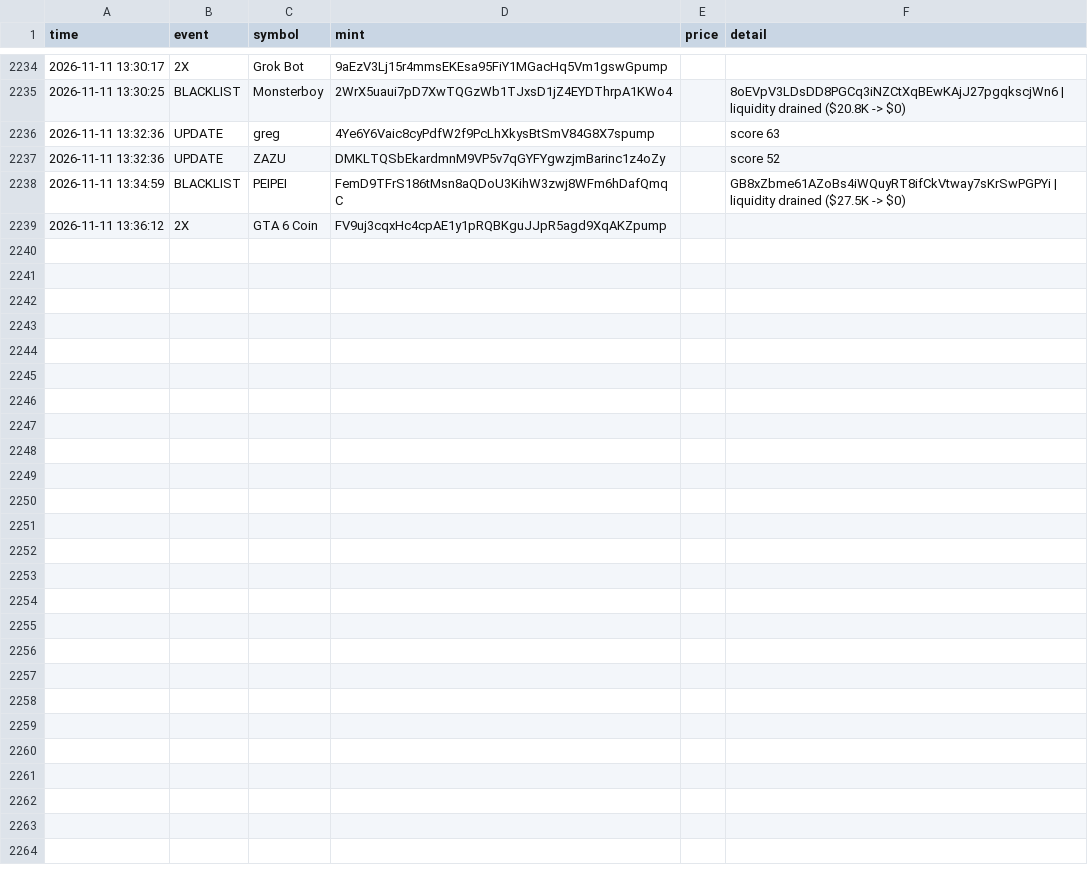
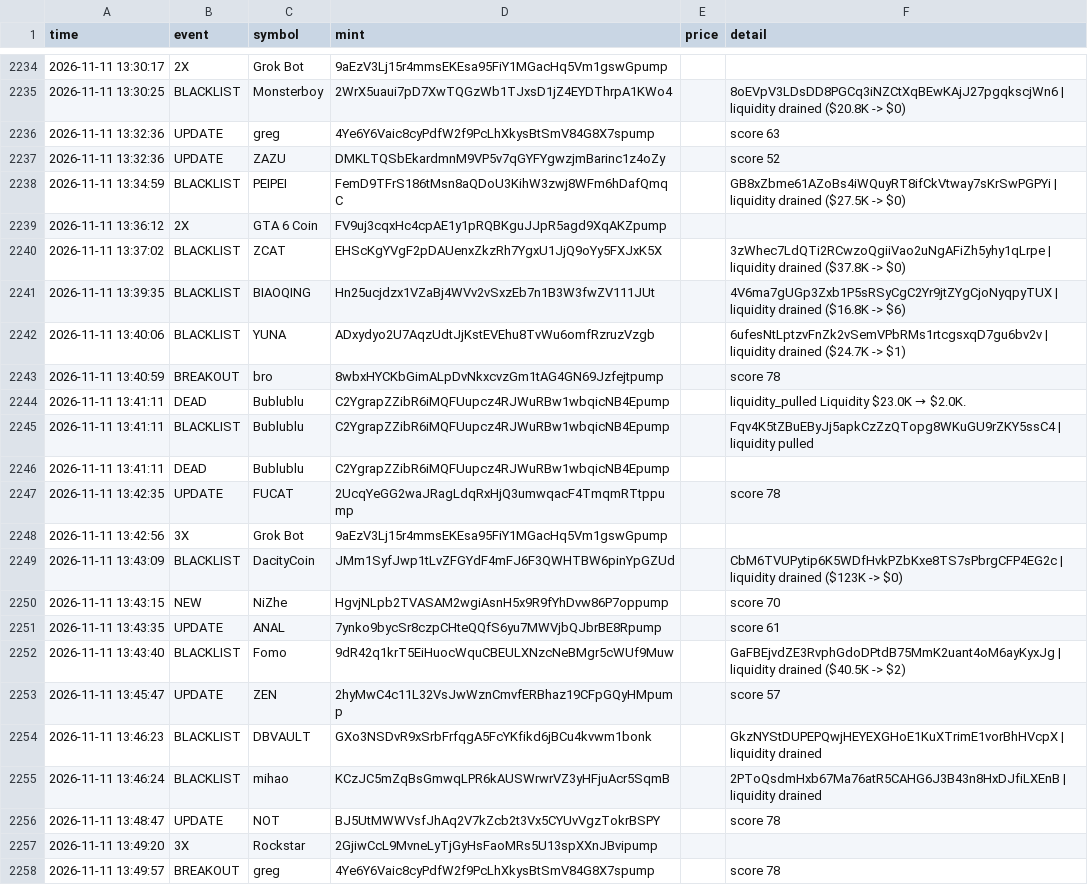
Before and after one commit to kaehwyn/signals, a CSV file: radar_log.csv, drawn as a sheet; only a part is shown, gaps mark what is left out; the diff covers the shown part only.

```diff
--- a/radar_log.csv
+++ b/radar_log.csv
@@ -2239 +2239,20 @@ time,event,symbol,mint,price,detail
 2026-11-11 13:36:12,2X,GTA 6 Coin,FV9uj3cqxHc4cpAE1y1pRQBKguJJpR5agd9XqAKZpump,,
+2026-11-11 13:37:02,BLACKLIST,ZCAT,EHScKgYVgF2pDAUenxZkzRh7YgxU1JjQ9oYy5FXJxK5X,,3zWhec7LdQTi2RCwzoQgiiVao2uNgAFiZh5yhy1qLrpe | liquidity drained ($37.8K -> $0)
+2026-11-11 13:39:35,BLACKLIST,BIAOQING,Hn25ucjdzx1VZaBj4WVv2vSxzEb7n1B3W3fwZV111JUt,,4V6ma7gUGp3Zxb1P5sRSyCgC2Yr9jtZYgCjoNyqpyTUX | liquidity drained ($16.8K -> $6)
+2026-11-11 13:40:06,BLACKLIST,YUNA,ADxydyo2U7AqzUdtJjKstEVEhu8TvWu6omfRzruzVzgb,,6ufesNtLptzvFnZk2vSemVPbRMs1rtcgsxqD7gu6bv2v | liquidity drained ($24.7K -> $1)
+2026-11-11 13:40:59,BREAKOUT,bro,8wbxHYCKbGimALpDvNkxcvzGm1tAG4GN69Jzfejtpump,,score 78
+2026-11-11 13:41:11,DEAD,Bublublu,C2YgrapZZibR6iMQFUupcz4RJWuRBw1wbqicNB4Epump,,liquidity_pulled Liquidity $23.0K → $2.0K.
+2026-11-11 13:41:11,BLACKLIST,Bublublu,C2YgrapZZibR6iMQFUupcz4RJWuRBw1wbqicNB4Epump,,Fqv4K5tZBuEByJj5apkCzZzQTopg8WKuGU9rZKY5ssC4 | liquidity pulled
+2026-11-11 13:41:11,DEAD,Bublublu,C2YgrapZZibR6iMQFUupcz4RJWuRBw1wbqicNB4Epump,,
+2026-11-11 13:42:35,UPDATE,FUCAT,2UcqYeGG2waJRagLdqRxHjQ3umwqacF4TmqmRTtppump,,score 78
+2026-11-11 13:42:56,3X,Grok Bot,9aEzV3Lj15r4mmsEKEsa95FiY1MGacHq5Vm1gswGpump,,
+2026-11-11 13:43:09,BLACKLIST,DacityCoin,JMm1SyfJwp1tLvZFGYdF4mFJ6F3QWHTBW6pinYpGZUd,,CbM6TVUPytip6K5WDfHvkPZbKxe8TS7sPbrgCFP4EG2c | liquidity drained ($123K -> $0)
+2026-11-11 13:43:15,NEW,NiZhe,HgvjNLpb2TVASAM2wgiAsnH5x9R9fYhDvw86P7oppump,,score 70
+2026-11-11 13:43:35,UPDATE,ANAL,7ynko9bycSr8czpCHteQQfS6yu7MWVjbQJbrBE8Rpump,,score 61
+2026-11-11 13:43:40,BLACKLIST,Fomo,9dR42q1krT5EiHuocWquCBEULXNzcNeBMgr5cWUf9Muw,,GaFBEjvdZE3RvphGdoDPtdB75MmK2uant4oM6ayKyxJg | liquidity drained ($40.5K -> $2)
+2026-11-11 13:45:47,UPDATE,ZEN,2hyMwC4c11L32VsJwWznCmvfERBhaz19CFpGQyHMpump,,score 57
+2026-11-11 13:46:23,BLACKLIST,DBVAULT,GXo3NSDvR9xSrbFrfqgA5FcYKfikd6jBCu4kvwm1bonk,,GkzNYStDUPEPQwjHEYEXGHoE1KuXTrimE1vorBhHVcpX | liquidity drained
+2026-11-11 13:46:24,BLACKLIST,mihao,KCzJC5mZqBsGmwqLPR6kAUSWrwrVZ3yHFjuAcr5SqmB,,2PToQsdmHxb67Ma76atR5CAHG6J3B43n8HxDJfiLXEnB | liquidity drained
+2026-11-11 13:48:47,UPDATE,NOT,BJ5UtMWWVsfJhAq2V7kZcb2t3Vx5CYUvVgzTokrBSPY,,score 78
+2026-11-11 13:49:20,3X,Rockstar,2GjiwCcL9MvneLyTjGyHsFaoMRs5U13spXXnJBvipump,,
+2026-11-11 13:49:57,BREAKOUT,greg,4Ye6Y6Vaic8cyPdfW2f9PcLhXkysBtSmV84G8X7spump,,score 78
```
Also changed, not shown: 18 added rows elsewhere in this file, 3 other files.
